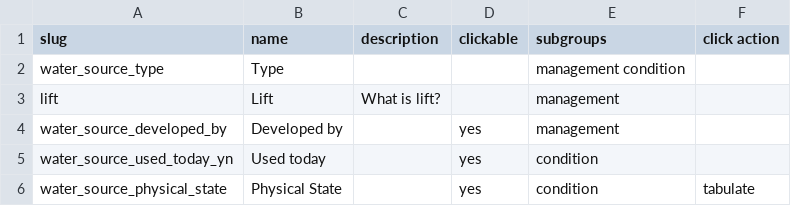
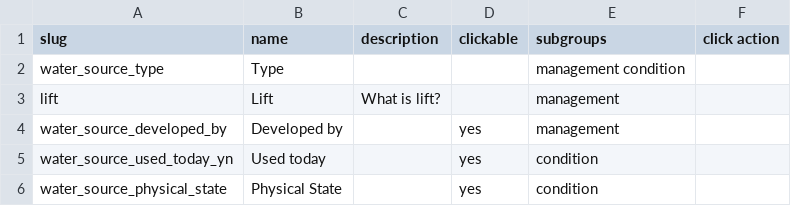
Before and after one commit to SEL-Columbia/formhub, a CSV file: facility_views/.table_defs/water.csv, drawn as a sheet.

Commit message:
stashing away csvs with the new columns (specifically, health)

```diff
--- a/facility_views/.table_defs/water.csv
+++ b/facility_views/.table_defs/water.csv
@@ -5,2 +5,2 @@
 "water_source_used_today_yn","Used today",,"yes","condition",
-"water_source_physical_state","Physical State",,"yes","condition","tabulate"
+"water_source_physical_state","Physical State",,"yes","condition",
```
